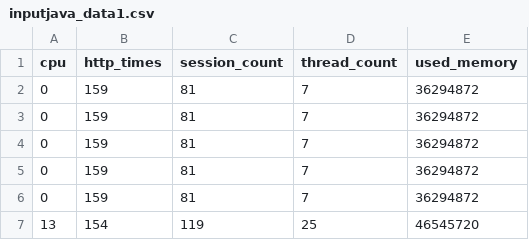
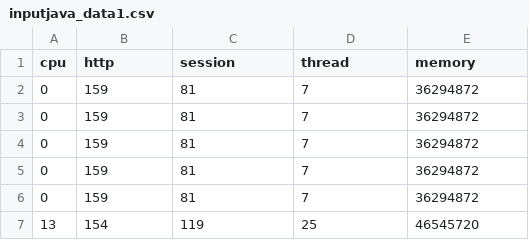
Before and after one commit to realsightAPM/westworld, a CSV file: engine/inputjava_data1.csv, drawn as a sheet; only a part is shown.

```diff
--- a/engine/inputjava_data1.csv
+++ b/engine/inputjava_data1.csv
@@ -1,2 +1,2 @@
-cpu,http_times,session_count,thread_count,used_memory
+cpu,http,session,thread,memory
 0,159,81,7,36294872
```
Also changed, not shown: engine/netica_out_dir/range_list.csv, engine/test.csv, 20 other files.
